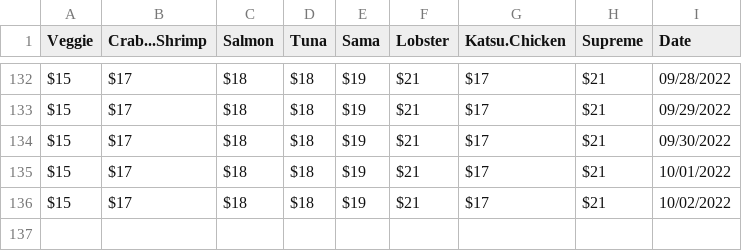
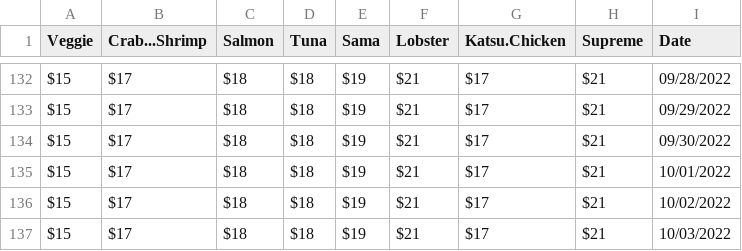
Before and after one commit to jlomako/webscraper, a CSV file: data/data.csv, drawn as a sheet; only a part is shown, gaps mark what is left out.

```diff
--- a/data/data.csv
+++ b/data/data.csv
@@ -136 +136,2 @@
 "$15","$17","$18","$18","$19","$21","$17","$21","10/02/2022"
+"$15","$17","$18","$18","$19","$21","$17","$21","10/03/2022"
```
